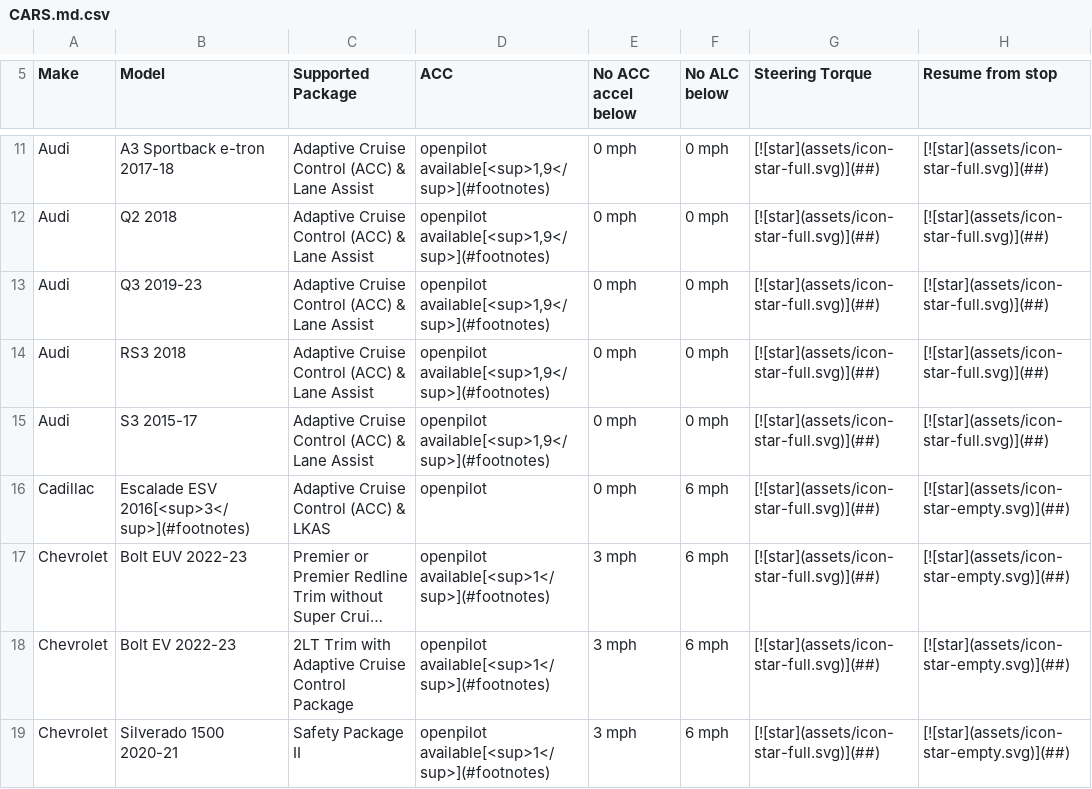
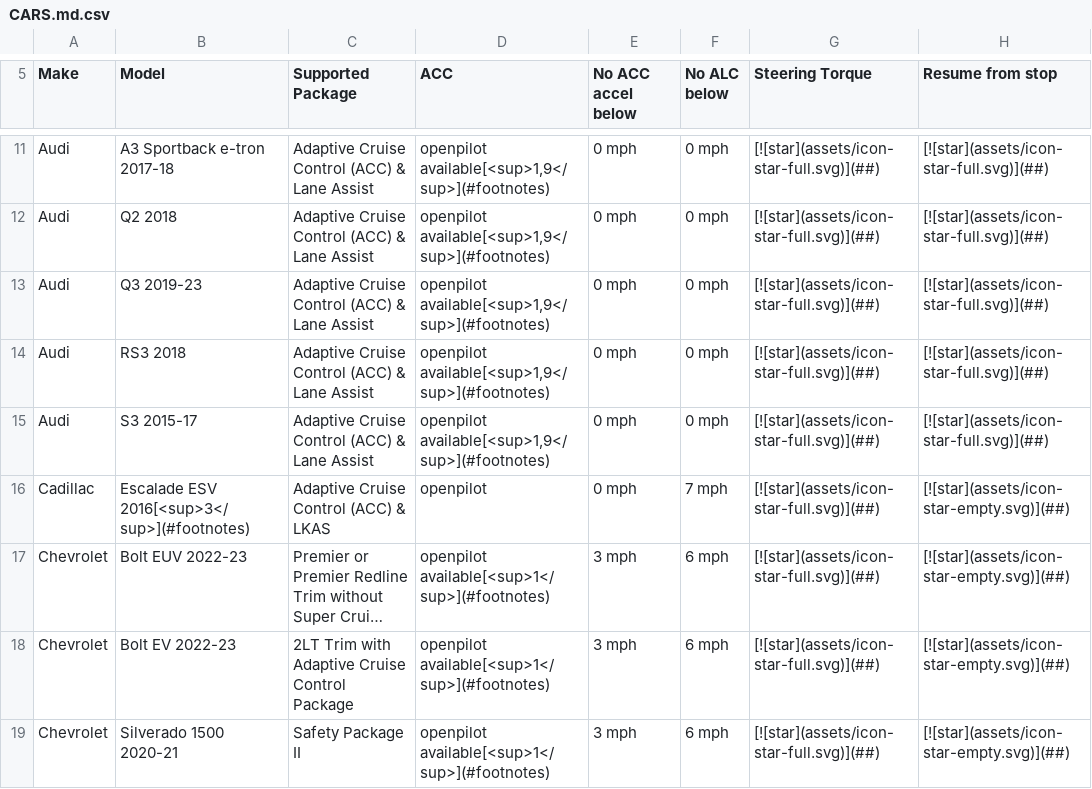
Before and after one commit to comma-hacks/best-cars-lowest-prices, a CSV file: CARS.md.csv, drawn as a sheet; only a part is shown, gaps mark what is left out; long unchanged cells end in …; the diff covers the shown part only; the diff names each change by its address in the sheet, - before the commit and + after, or states it on an @@ line.

```diff
--- a/CARS.md.csv
+++ b/CARS.md.csv
-F16 (No ALC below): 6 mph
+F16 (No ALC below): 7 mph
```
Also changed, not shown: 1 added row and 5 edited cells elsewhere in this file, 16 other files.
